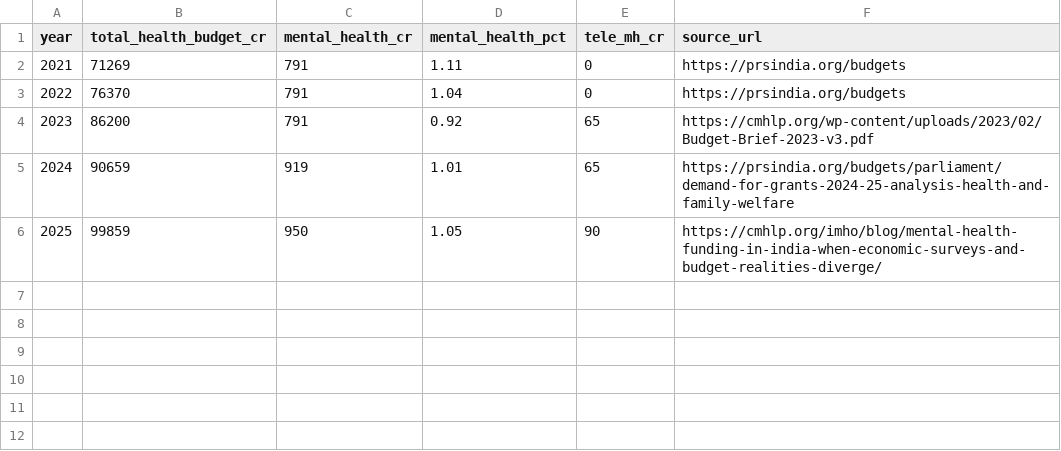
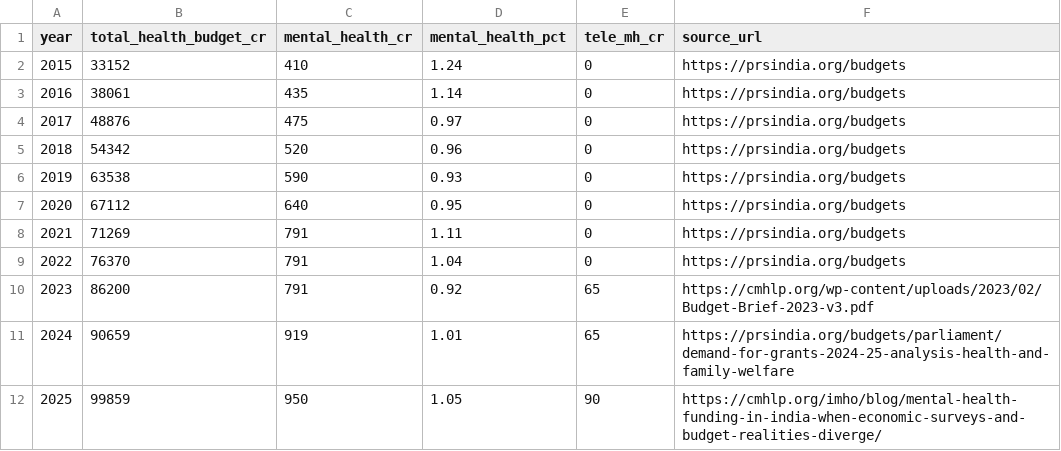
Before and after one commit to cyrilsebastian/dementia-india, a CSV file: data/processed/health-spending.csv, drawn as a sheet.

```diff
--- a/data/processed/health-spending.csv
+++ b/data/processed/health-spending.csv
@@ -1,2 +1,8 @@
 year,total_health_budget_cr,mental_health_cr,mental_health_pct,tele_mh_cr,source_url
+2015,33152,410,1.24,0,https://prsindia.org/budgets
+2016,38061,435,1.14,0,https://prsindia.org/budgets
+2017,48876,475,0.97,0,https://prsindia.org/budgets
+2018,54342,520,0.96,0,https://prsindia.org/budgets
+2019,63538,590,0.93,0,https://prsindia.org/budgets
+2020,67112,640,0.95,0,https://prsindia.org/budgets
 2021,71269,791,1.11,0,https://prsindia.org/budgets
```
Also changed, not shown: data/processed/gdp-per-capita.csv, data/processed/memory-clinics.csv, 26 other files.
